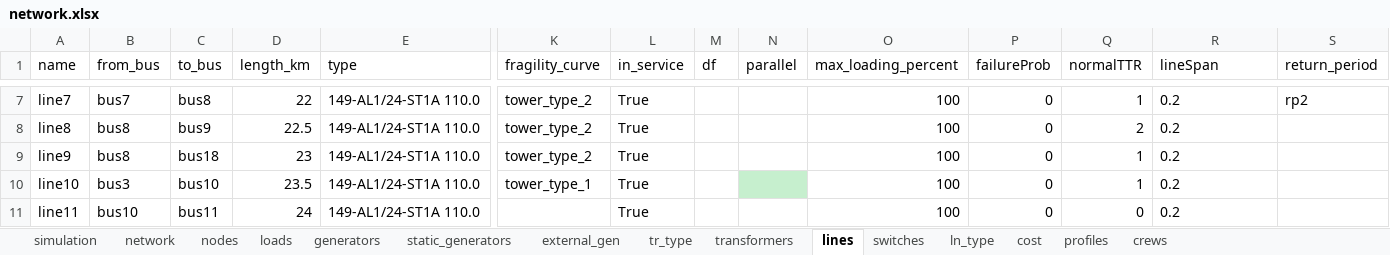
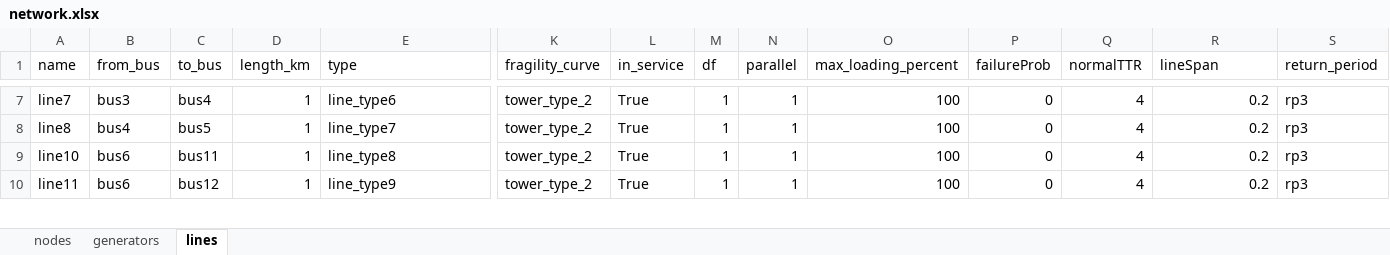
Before and after one commit to reXplan-project/reXplan-repo, an Excel workbook: jupyter_notebooks/file/input/ieee_case14/network.xlsx, sheet lines, drawn as a sheet; only a part is shown, gaps mark what is left out; values as stored, in another font and other column widths than the file's, no borders; removed rows and columns are numbered as before the commit, all else as after; rows hold the shown columns only; the diff covers the shown part only; the diff names each change by its address in the sheet, - before the commit and + after, or states it on an @@ line.

Commit message:
ieee_case14 now with working network
-> debugging for index out of bounds error needed
-> compare with output from >convert

```diff
--- a/jupyter_notebooks/file/input/ieee_case14/network.xlsx (sheet lines)
+++ b/jupyter_notebooks/file/input/ieee_case14/network.xlsx (sheet lines)
@@ sheet tab hidden: simulation @@
@@ sheet tab hidden: network @@
@@ sheet tab hidden: loads @@
@@ sheet tab hidden: static_generators @@
@@ sheet tab hidden: external_gen @@
@@ sheet tab hidden: tr_type @@
@@ sheet tab hidden: transformers @@
@@ sheet tab hidden: switches @@
@@ sheet tab hidden: ln_type @@
@@ sheet tab hidden: cost @@
@@ sheet tab hidden: profiles @@
@@ sheet tab hidden: crews @@
-B7 (from_bus): bus7
+B7 (from_bus): bus3
-C7 (to_bus): bus8
+C7 (to_bus): bus4
-D7 (length_km): 22
+D7 (length_km): 1
-E7 (type): 149-AL1/24-ST1A 110.0
+E7 (type): line_type6
-M7:M8 (df): (empty)
+M7:M8 (df): 1
-N7:N8 (parallel): (empty)
+N7:N8 (parallel): 1
-Q7 (normalTTR): 1
+Q7 (normalTTR): 4
-R7:R8 alignment: left
+R7:R8 alignment: right
-S7 (return_period): rp2
+S7 (return_period): rp3
-B8 (from_bus): bus8
+B8 (from_bus): bus4
-C8 (to_bus): bus9
+C8 (to_bus): bus5
-D8 (length_km): 22.5
+D8 (length_km): 1
-E8 (type): 149-AL1/24-ST1A 110.0
+E8 (type): line_type7
-Q8 (normalTTR): 2
+Q8 (normalTTR): 4
-S8 (return_period): (empty)
+S8 (return_period): rp3
-row 9: line9 | bus8 | bus18 | 23 | 149-AL1/24-ST1A 110.0 | tower_type_2 | True |  |  | 100 | 0 | 1 | 0.2
-B9 (from_bus): bus3
+B9 (from_bus): bus6
-C9 (to_bus): bus10
+C9 (to_bus): bus11
-D9 (length_km): 23.5
+D9 (length_km): 1
-E9 (type): 149-AL1/24-ST1A 110.0
+E9 (type): line_type8
-K9 (fragility_curve): tower_type_1
+K9 (fragility_curve): tower_type_2
-M9:M10 (df): (empty)
+M9:M10 (df): 1
-N9:N10 (parallel): (empty)
+N9:N10 (parallel): 1
-N9 fill: #C6EFCE
+N9 fill: none
-Q9 (normalTTR): 1
+Q9 (normalTTR): 4
-R9:R10 alignment: left
+R9:R10 alignment: right
-S9:S10 (return_period): (empty)
+S9:S10 (return_period): rp3
-B10 (from_bus): bus10
+B10 (from_bus): bus6
-C10 (to_bus): bus11
+C10 (to_bus): bus12
-D10 (length_km): 24
+D10 (length_km): 1
-E10 (type): 149-AL1/24-ST1A 110.0
+E10 (type): line_type9
-K10 (fragility_curve): (empty)
+K10 (fragility_curve): tower_type_2
-Q10 (normalTTR): 0
+Q10 (normalTTR): 4
```
Also changed, not shown: 2 added rows, 2 removed rows, 78 edited cells and cell formats elsewhere in this sheet, sheet nodes, sheet generators, 3 other files.
